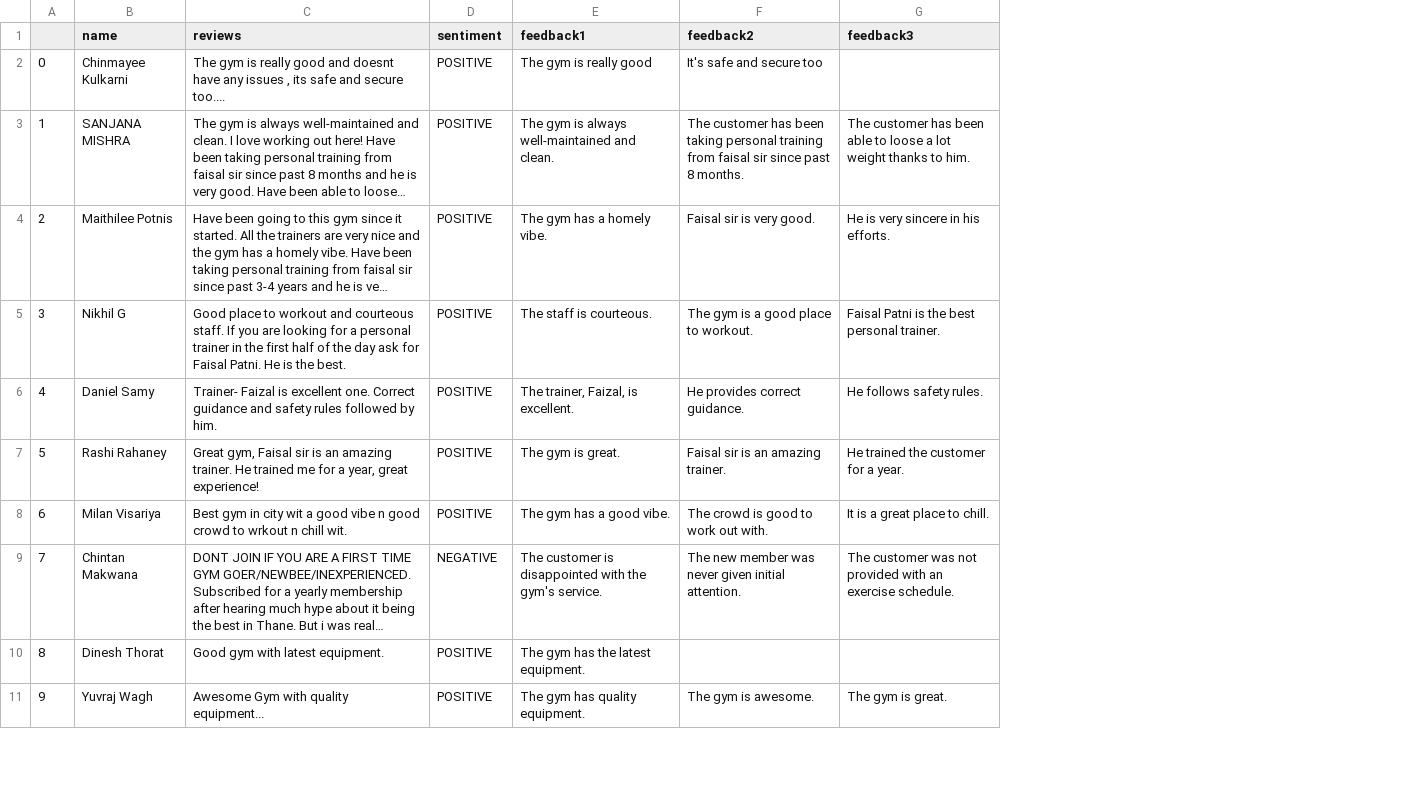
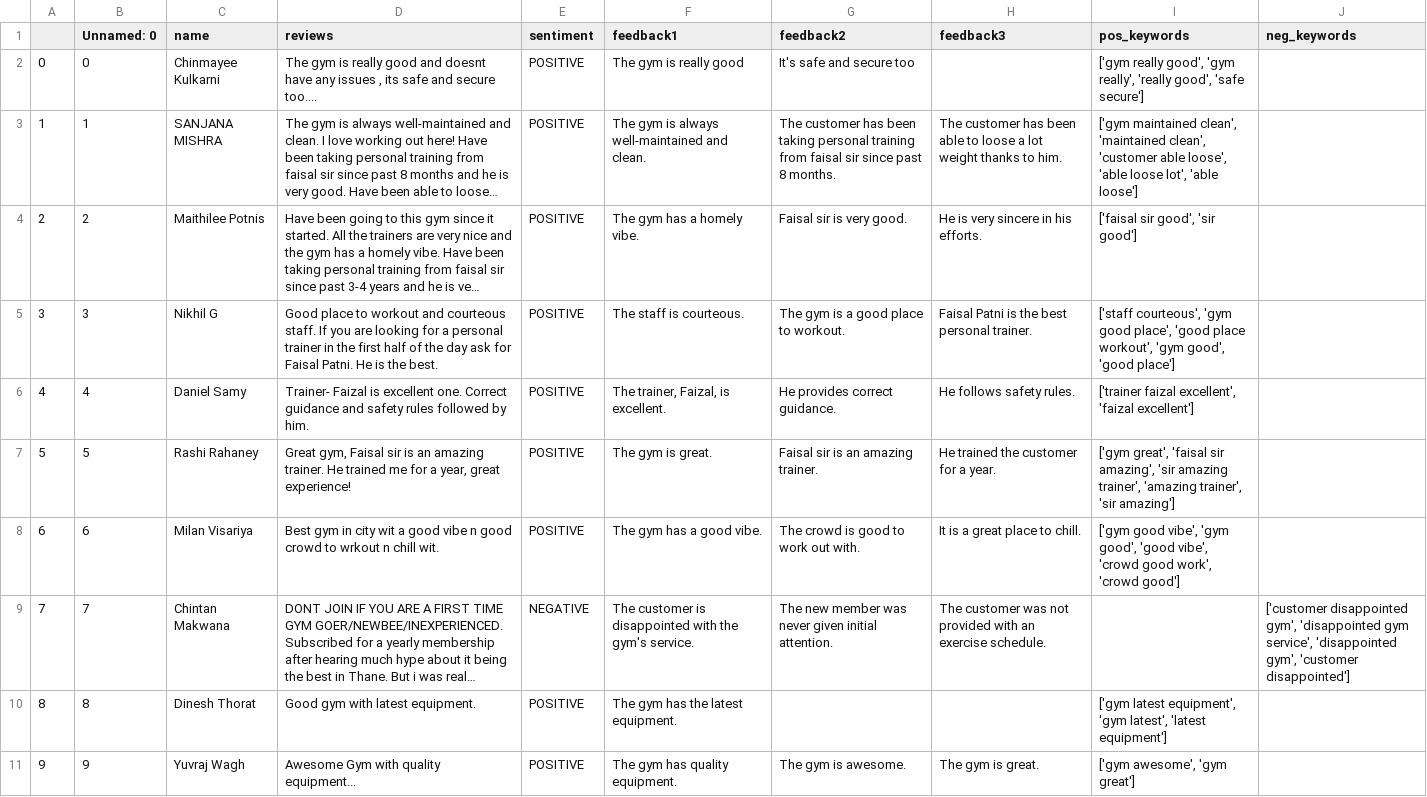
Before and after one commit to AdityaSalian011/Sentiment-Analysis-02, a CSV file: refined_review_ds/golds-gym.csv, drawn as a sheet; only a part is shown; long unchanged cells end in …; the diff names each change by its address in the sheet, - before the commit and + after, or states it on an @@ line.

```diff
--- a/refined_review_ds/golds-gym.csv
+++ b/refined_review_ds/golds-gym.csv
+column B (Unnamed: 0), rows 2-11: 0 | 1 | 2 | 3 | 4 | 5 | 6 | 7 | 8 | 9
+column I (pos_keywords), rows 2-11: ['gym really good', 'gym really', 'really good', 'safe secure'] | ['gym maintained clean', 'maintained clean', 'customer able loose', 'able loose lot', 'able loose'] | ['faisal sir good', 'sir good'] | ['staff courteous', 'gym good place', 'good place workout', 'gym good', 'good place'] | ['trainer faizal excellent', 'faizal excellent'] | ['gym great', 'faisal sir amazing', 'sir amazing trainer', 'amazing trainer', 'sir amazing'] | ['gym good vibe', 'gym good', 'good vibe', 'crowd good work', 'crowd good'] |  | ['gym latest equipment', 'gym latest', 'latest equipment'] | ['gym awesome', 'gym great']
+column J (neg_keywords), row 9: ['customer disappointed gym', 'disappointed gym service', 'disappointed gym', 'customer disappointed']
```
Also changed, not shown: refined_review_ds/decathlon-sports.csv, refined_review_ds/food-town.csv, 7 other files.
